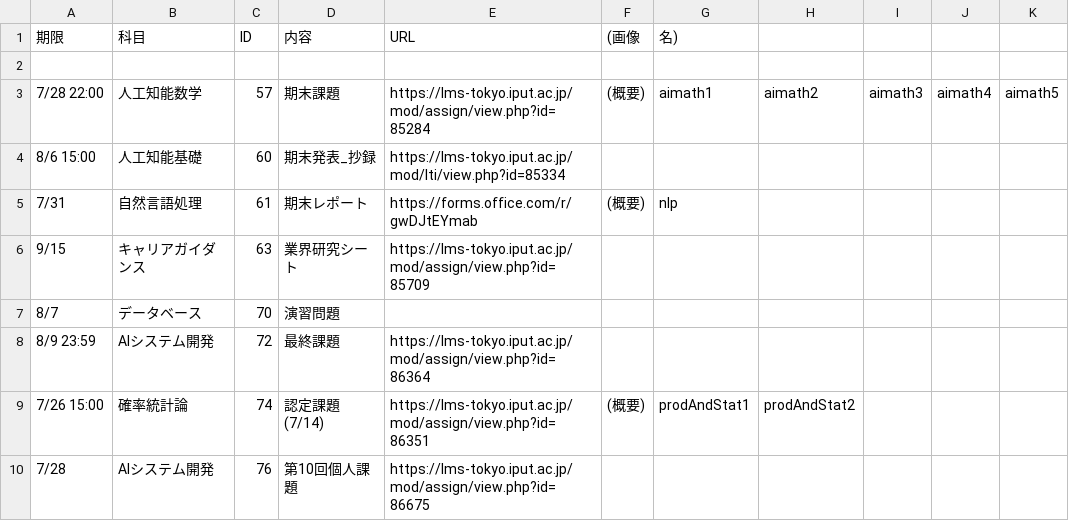
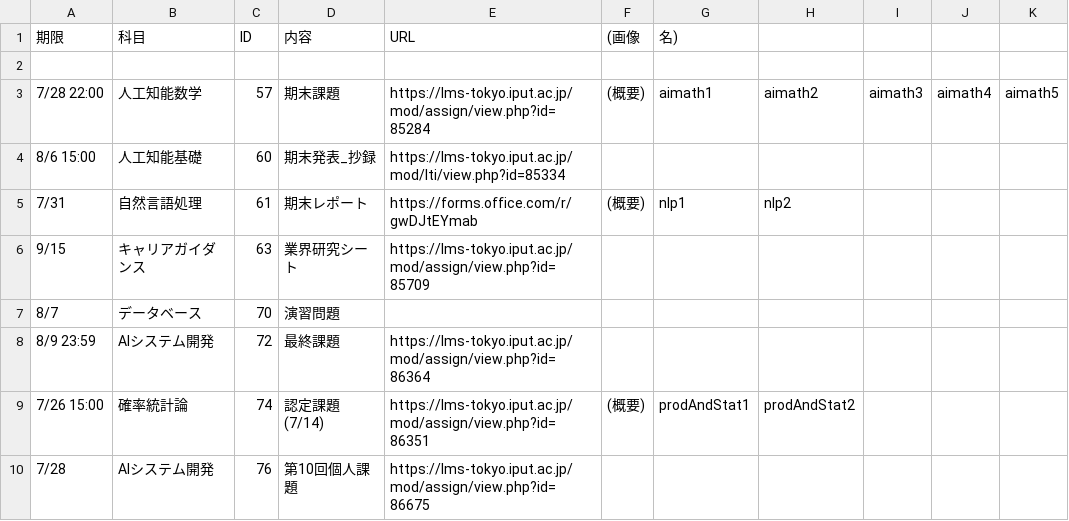
Before and after one commit to Phi110/f-management-system, a CSV file: csv/assignment.csv, drawn as a sheet.

```diff
--- a/csv/assignment.csv
+++ b/csv/assignment.csv
@@ -4,3 +4,3 @@
 8/6 15:00,人工知能基礎,60,期末発表_抄録,https://lms-tokyo.iput.ac.jp/mod/lti/view.php?id=85334
-7/31,自然言語処理,61,期末レポート,https://forms.office.com/r/gwDJtEYmab,(概要),nlp
+7/31,自然言語処理,61,期末レポート,https://forms.office.com/r/gwDJtEYmab,(概要),nlp1,nlp2
 9/15,キャリアガイダンス,63,業界研究シート,https://lms-tokyo.iput.ac.jp/mod/assign/view.php?id=85709
```
Also changed, not shown: 2 other files.
